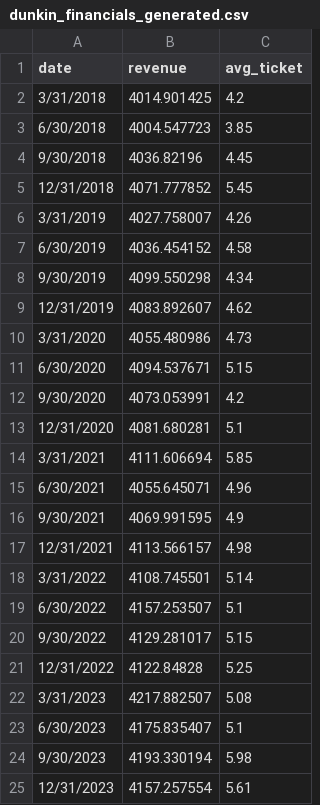
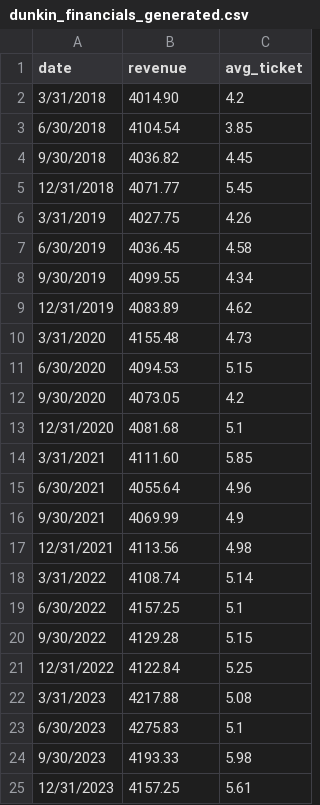
Before and after one commit to allielind27/Final-Deliverable, a CSV file: dunkin_financials_generated.csv, drawn as a sheet.

Commit message:
Update dunkin_financials_generated.csv

```diff
--- a/dunkin_financials_generated.csv
+++ b/dunkin_financials_generated.csv
@@ -1,25 +1,25 @@
 date,revenue,avg_ticket
-3/31/2018,4014.901425,4.2
-6/30/2018,4004.547723,3.85
-9/30/2018,4036.82196,4.45
-12/31/2018,4071.777852,5.45
-3/31/2019,4027.758007,4.26
-6/30/2019,4036.454152,4.58
-9/30/2019,4099.550298,4.34
-12/31/2019,4083.892607,4.62
-3/31/2020,4055.480986,4.73
-6/30/2020,4094.537671,5.15
-9/30/2020,4073.053991,4.2
-12/31/2020,4081.680281,5.1
-3/31/2021,4111.606694,5.85
-6/30/2021,4055.645071,4.96
-9/30/2021,4069.991595,4.9
-12/31/2021,4113.566157,4.98
-3/31/2022,4108.745501,5.14
-6/30/2022,4157.253507,5.1
-9/30/2022,4129.281017,5.15
-12/31/2022,4122.84828,5.25
-3/31/2023,4217.882507,5.08
-6/30/2023,4175.835407,5.1
-9/30/2023,4193.330194,5.98
-12/31/2023,4157.257554,5.61
+3/31/2018,4014.90,4.2
+6/30/2018,4104.54,3.85
+9/30/2018,4036.82,4.45
+12/31/2018,4071.77,5.45
+3/31/2019,4027.75,4.26
+6/30/2019,4036.45,4.58
+9/30/2019,4099.55,4.34
+12/31/2019,4083.89,4.62
+3/31/2020,4155.48,4.73
+6/30/2020,4094.53,5.15
+9/30/2020,4073.05,4.2
+12/31/2020,4081.68,5.1
+3/31/2021,4111.60,5.85
+6/30/2021,4055.64,4.96
+9/30/2021,4069.99,4.9
+12/31/2021,4113.56,4.98
+3/31/2022,4108.74,5.14
+6/30/2022,4157.25,5.1
+9/30/2022,4129.28,5.15
+12/31/2022,4122.84,5.25
+3/31/2023,4217.88,5.08
+6/30/2023,4275.83,5.1
+9/30/2023,4193.33,5.98
+12/31/2023,4157.25,5.61
```
